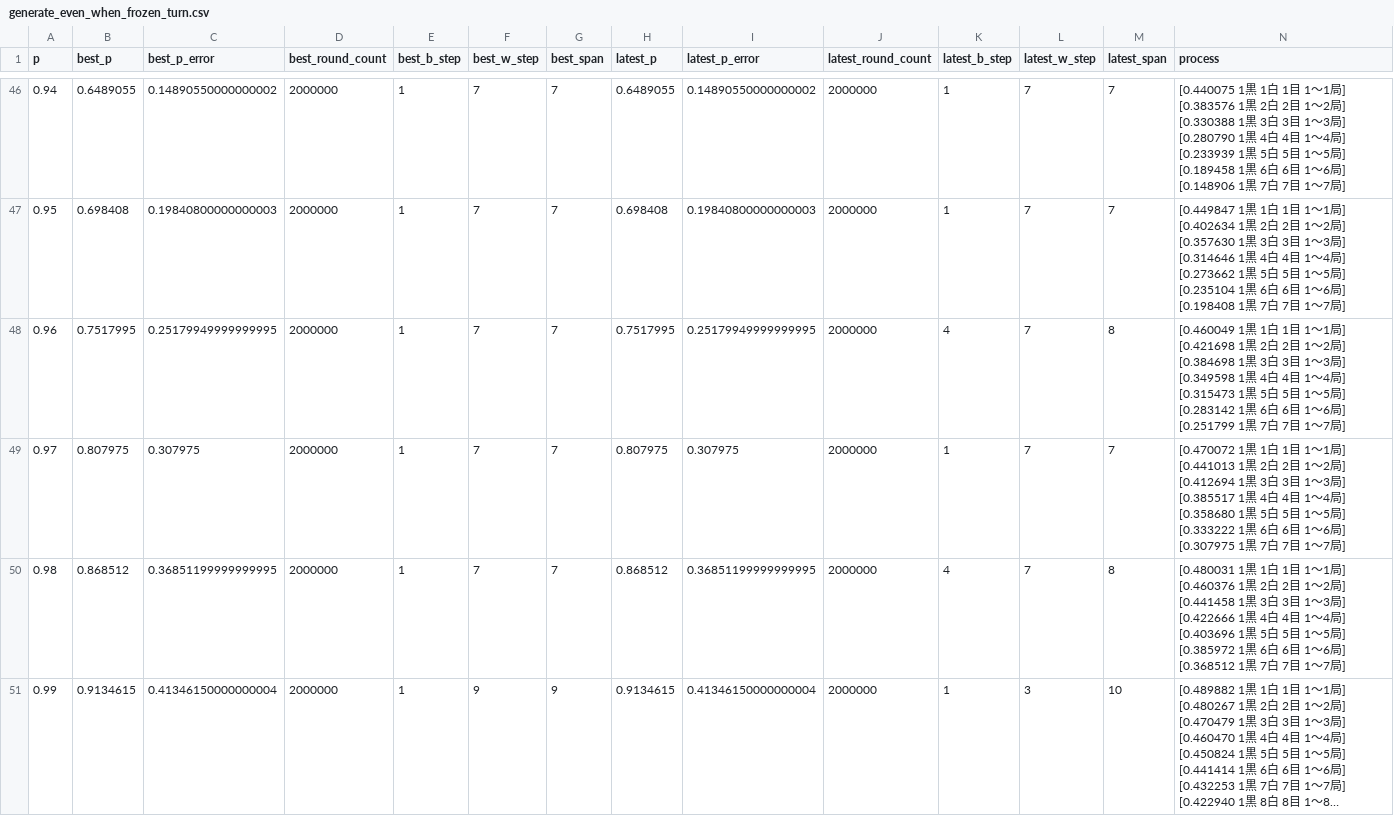
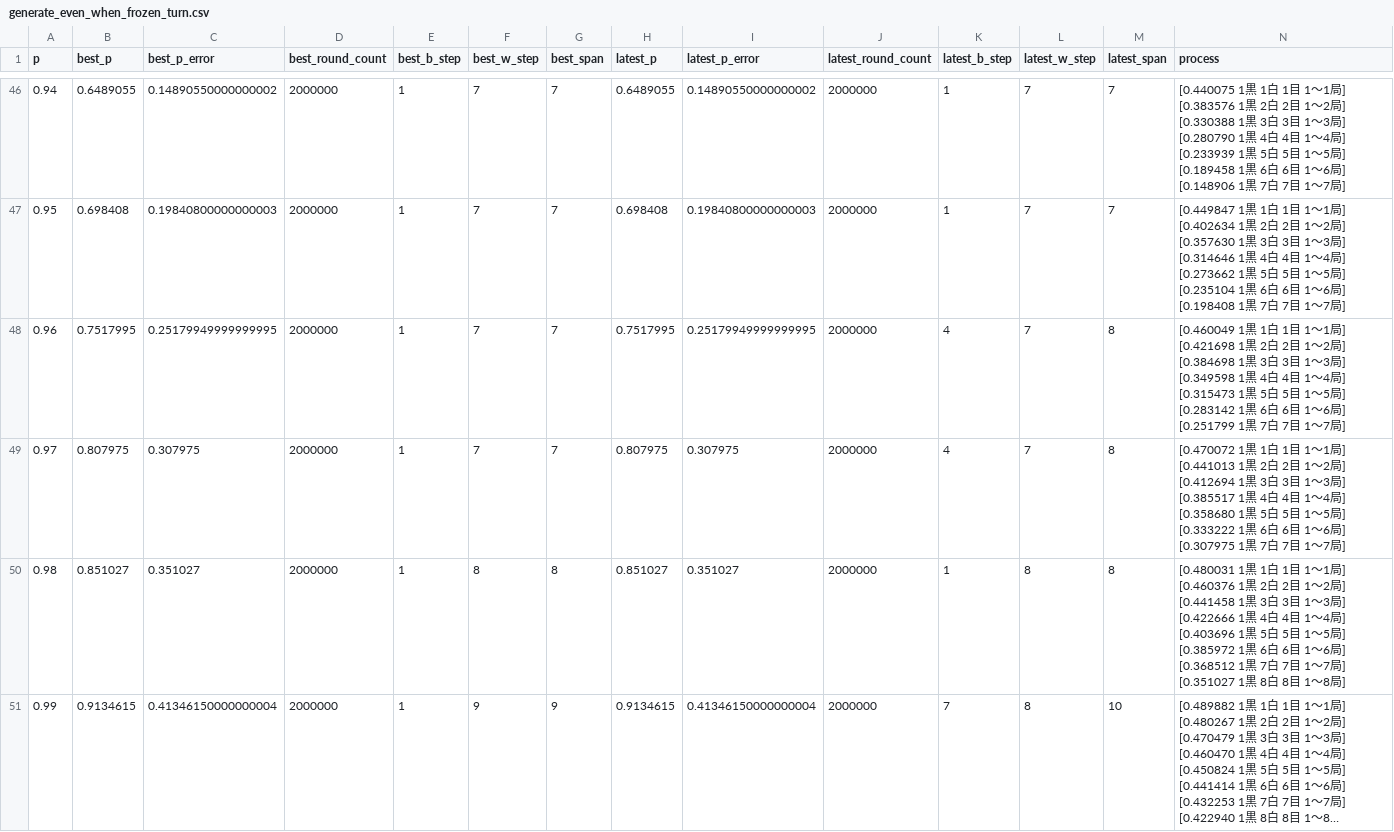
Before and after one commit to muzudho/sente-win-rate-70-percent-problem, a CSV file: data/generate_even_when_frozen_turn.csv, drawn as a sheet; only a part is shown, gaps mark what is left out; long unchanged cells end in …; the diff names each change by its address in the sheet, - before the commit and + after, or states it on an @@ line.

```diff
--- a/data/generate_even_when_frozen_turn.csv
+++ b/data/generate_even_when_frozen_turn.csv
-K49 (latest_b_step): 1
+K49 (latest_b_step): 4
-M49 (latest_span): 7
+M49 (latest_span): 8
-B50 (best_p): 0.868512
+B50 (best_p): 0.851027
-C50 (best_p_error): 0.36851199999999995
+C50 (best_p_error): 0.351027
-F50 (best_w_step): 7
+F50 (best_w_step): 8
-G50 (best_span): 7
+G50 (best_span): 8
-H50 (latest_p): 0.868512
+H50 (latest_p): 0.851027
-I50 (latest_p_error): 0.36851199999999995
+I50 (latest_p_error): 0.351027
-K50 (latest_b_step): 4
+K50 (latest_b_step): 1
-L50 (latest_w_step): 7
+L50 (latest_w_step): 8
-N50 (process): …～7局]
+N50 (process): …～7局] [0.351027 1黒 8白 8目 1～8局]
-K51 (latest_b_step): 1
+K51 (latest_b_step): 7
-L51 (latest_w_step): 3
+L51 (latest_w_step): 8
```
Also changed, not shown: data/generate_even_when_alternating_turn.csv, 1 other file.
